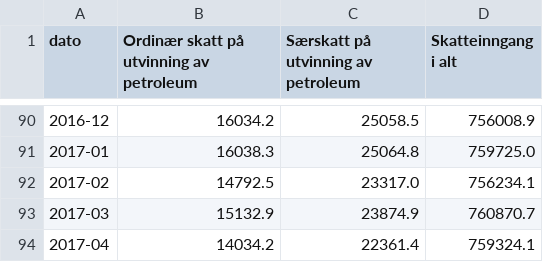
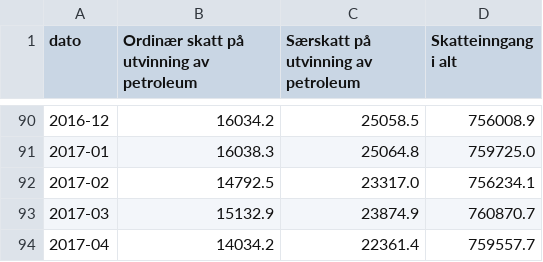
Before and after one commit to ivarref/clj-simple-chart, a CSV file: 7022-deagg-summed-12-mms.csv, drawn as a sheet; only a part is shown, gaps mark what is left out.

```diff
--- a/7022-deagg-summed-12-mms.csv
+++ b/7022-deagg-summed-12-mms.csv
@@ -93,2 +93,2 @@ dato,Ordinær skatt på utvinning av petroleum,Særskatt på utvinning av petrol
 2017-03,15132.9,23874.9,760870.7
-2017-04,14034.2,22361.4,759324.1
+2017-04,14034.2,22361.4,759557.7
```
Also changed, not shown: 7022-by-region.csv, 7022-deagg-summed-mrd-12-mms.csv, 2 other files.
